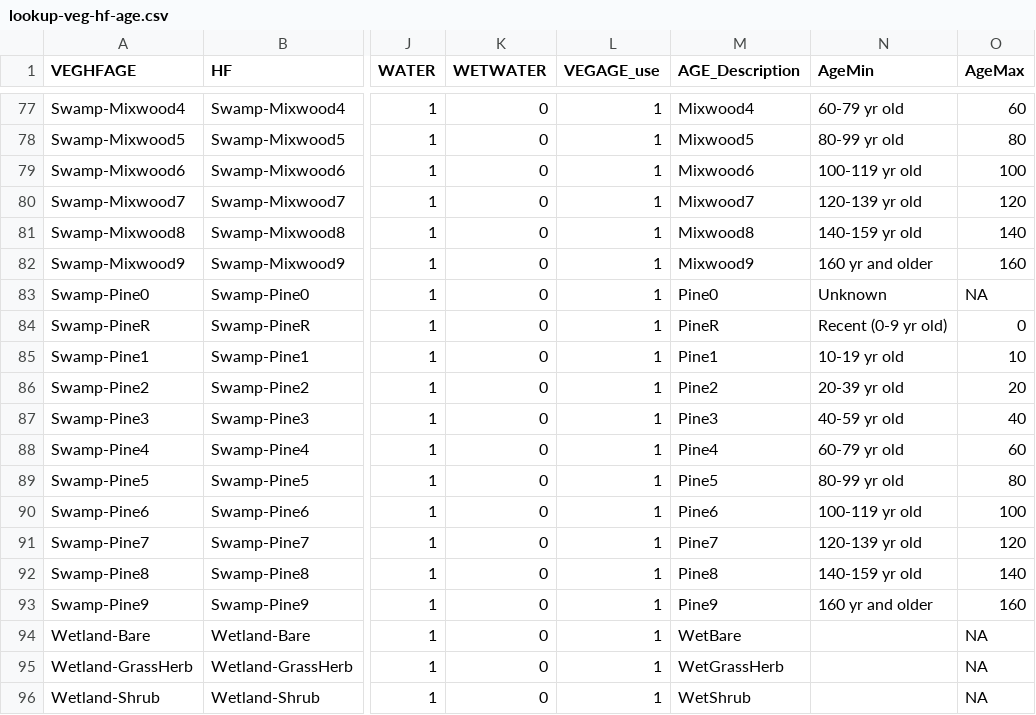
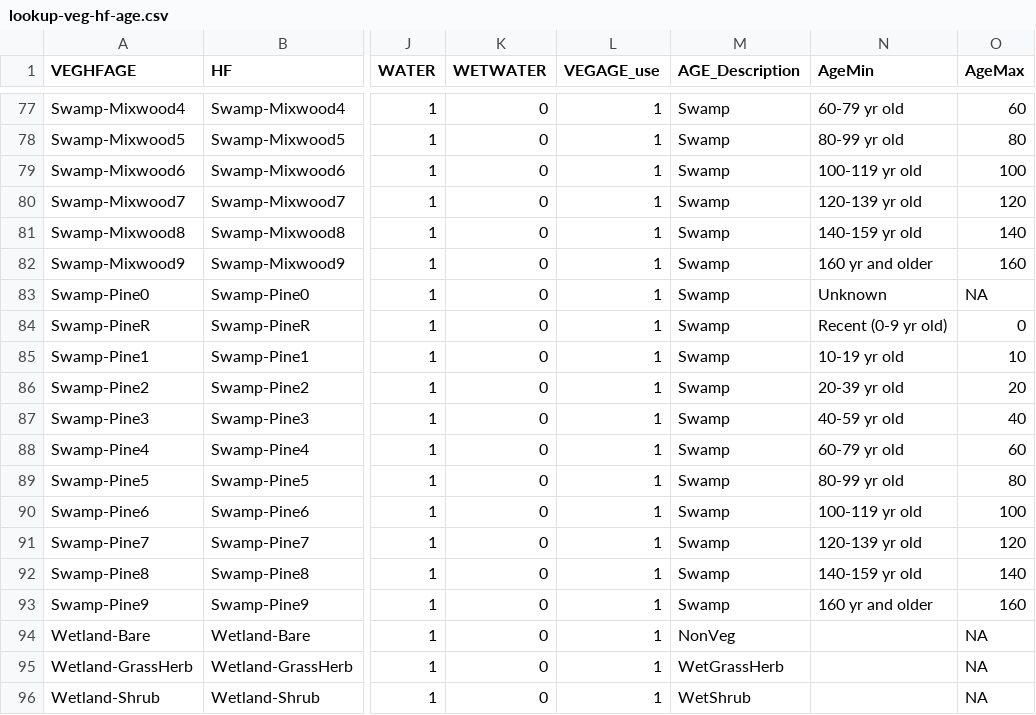
Before and after one commit to psolymos/abmianalytics, a CSV file: lookup/lookup-veg-hf-age.csv, drawn as a sheet; only a part is shown, gaps mark what is left out; the diff covers the shown part only; the diff names each change by its address in the sheet, - before the commit and + after, or states it on an @@ line.

```diff
--- a/lookup/lookup-veg-hf-age.csv
+++ b/lookup/lookup-veg-hf-age.csv
-M77 (AGE_Description): Mixwood4
+M77 (AGE_Description): Swamp
-M78 (AGE_Description): Mixwood5
+M78 (AGE_Description): Swamp
-M79 (AGE_Description): Mixwood6
+M79 (AGE_Description): Swamp
-M80 (AGE_Description): Mixwood7
+M80 (AGE_Description): Swamp
-M81 (AGE_Description): Mixwood8
+M81 (AGE_Description): Swamp
-M82 (AGE_Description): Mixwood9
+M82 (AGE_Description): Swamp
-M83 (AGE_Description): Pine0
+M83 (AGE_Description): Swamp
-M84 (AGE_Description): PineR
+M84 (AGE_Description): Swamp
-M85 (AGE_Description): Pine1
+M85 (AGE_Description): Swamp
-M86 (AGE_Description): Pine2
+M86 (AGE_Description): Swamp
-M87 (AGE_Description): Pine3
+M87 (AGE_Description): Swamp
-M88 (AGE_Description): Pine4
+M88 (AGE_Description): Swamp
-M89 (AGE_Description): Pine5
+M89 (AGE_Description): Swamp
-M90 (AGE_Description): Pine6
+M90 (AGE_Description): Swamp
-M91 (AGE_Description): Pine7
+M91 (AGE_Description): Swamp
-M92 (AGE_Description): Pine8
+M92 (AGE_Description): Swamp
-M93 (AGE_Description): Pine9
+M93 (AGE_Description): Swamp
-M94 (AGE_Description): WetBare
+M94 (AGE_Description): NonVeg
```
Also changed, not shown: 38 edited cells elsewhere in this file, 1 other file.
